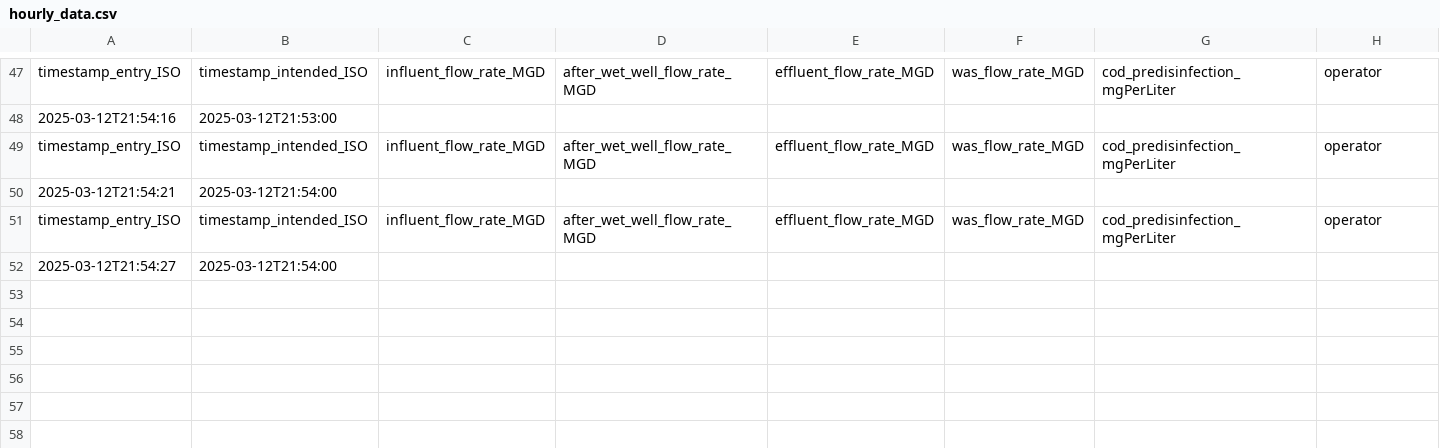
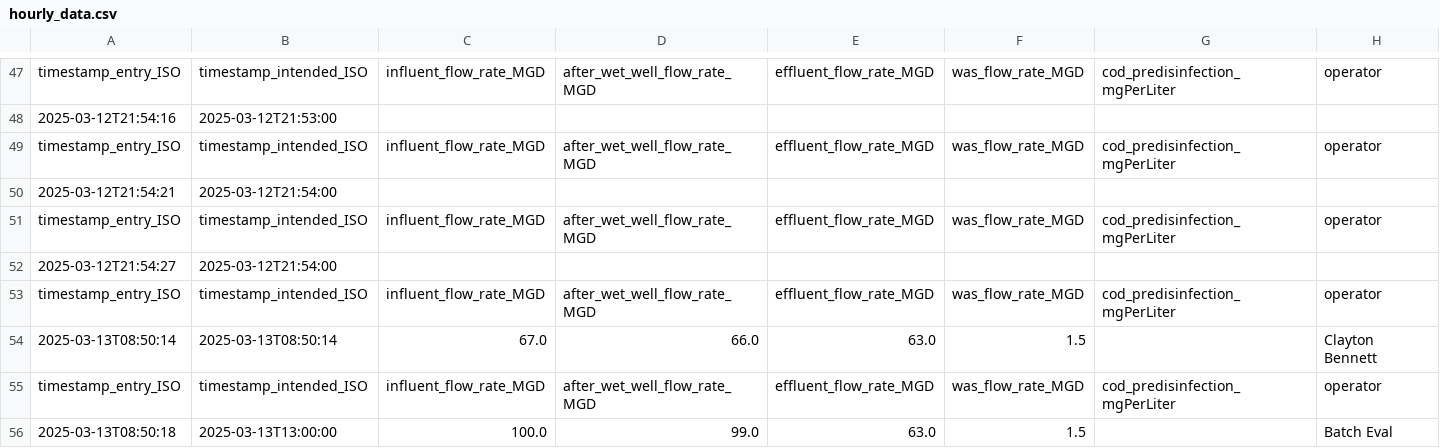
Before and after one commit to City-of-Memphis-Wastewater/maxops, a CSV file: exports/intermediate/hourly_data.csv, drawn as a sheet; only a part is shown, gaps mark what is left out; rows hold the shown columns only; the diff names each change by its address in the sheet, - before the commit and + after, or states it on an @@ line.

```diff
--- a/exports/intermediate/hourly_data.csv
+++ b/exports/intermediate/hourly_data.csv
+row 53: timestamp_entry_ISO | timestamp_intended_ISO | influent_flow_rate_MGD | after_wet_well_flow_rate_MGD | effluent_flow_rate_MGD | was_flow_rate_MGD | cod_predisinfection_mgPerLiter | operator
+row 54: 2025-03-13T08:50:14 | 2025-03-13T08:50:14 | 67.0 | 66.0 | 63.0 | 1.5 |  | Clayton Bennett
+row 55: timestamp_entry_ISO | timestamp_intended_ISO | influent_flow_rate_MGD | after_wet_well_flow_rate_MGD | effluent_flow_rate_MGD | was_flow_rate_MGD | cod_predisinfection_mgPerLiter | operator
+row 56: 2025-03-13T08:50:18 | 2025-03-13T13:00:00 | 100.0 | 99.0 | 63.0 | 1.5 |  | Batch Eval
```
Also changed, not shown: exports/intermediate/basin_clarifier_hourly_data.csv, exports/intermediate/outfall_daily_data.csv, 18 other files.
